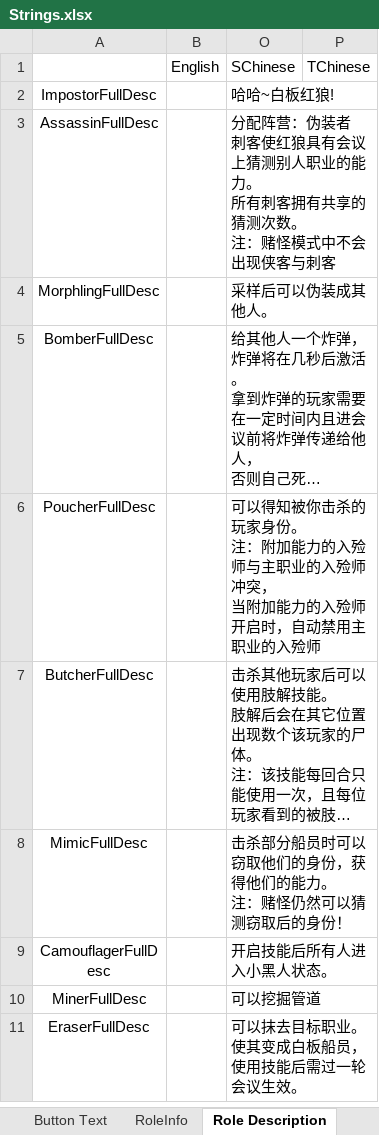
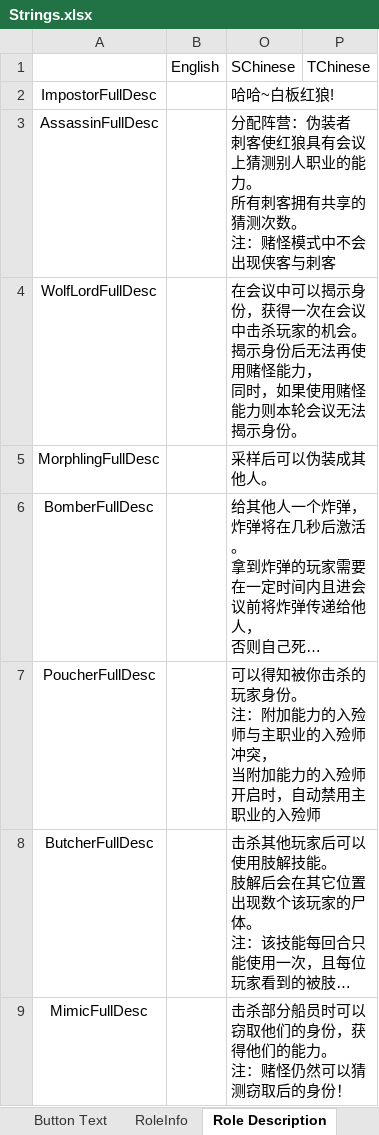
Before and after one commit to mxyx-club/TheOtherUs-Dev, an Excel workbook: Strings.xlsx, sheet Role Description, drawn as a sheet; only a part is shown; the shorter side is filled out with more unchanged rows; long unchanged cells end in …; values as stored, in another font and other column widths than the file's, no borders; ↵ is a line break in a cell; the diff covers the shown part only; the diff names each change by its address in the sheet, - before the commit and + after, or states it on an @@ line.

```diff
--- a/Strings.xlsx (sheet Role Description)
+++ b/Strings.xlsx (sheet Role Description)
+row 4: WolfLordFullDesc |  | 在会议中可以揭示身份，获得一次在会议中击杀玩家的机会。 ↵ 揭示身份后无法再使用赌怪能力， ↵ 同时，如果使用赌怪能力则本轮会议无法揭示身份。
```
Also changed, not shown: 1 added row and 1 edited cell elsewhere in this sheet, sheet RoleInfo, sheet Options, 28 other files.
